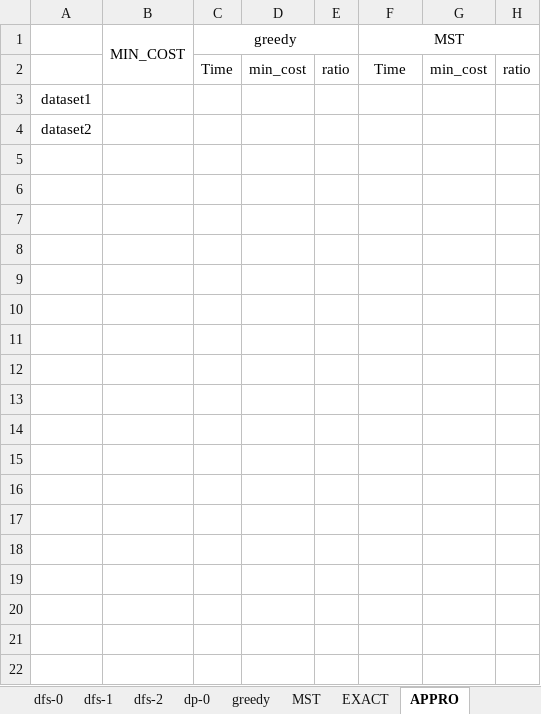
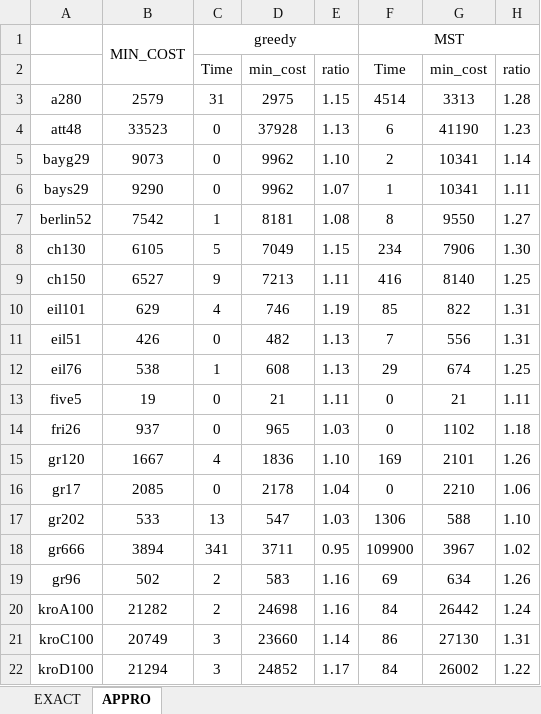
Before and after one commit to Florenz0707/AlgorithmProject, an Excel workbook: resource/result.xlsx, sheet APPRO, drawn as a sheet; only a part is shown; values as stored, in another font and other column widths than the file's, no borders; removed rows and columns are numbered as before the commit, all else as after; the diff covers the shown part only; the diff names each change by its address in the sheet, - before the commit and + after, or states it on an @@ line.

Commit message:
Add files via upload

```diff
--- a/resource/result.xlsx (sheet APPRO)
+++ b/resource/result.xlsx (sheet APPRO)
-sheet tab: dfs-0
-sheet tab: dfs-1
-sheet tab: dfs-2
-sheet tab: dp-0
-sheet tab: greedy
-sheet tab: MST
-row 3: dataset1
-row 4: dataset2
+row 3: a280 | 2579 | 31 | 2975 | 1.15 | 4514 | 3313 | 1.28
+row 4: att48 | 33523 | 0 | 37928 | 1.13 | 6 | 41190 | 1.23
+row 5: bayg29 | 9073 | 0 | 9962 | 1.10 | 2 | 10341 | 1.14
+row 6: bays29 | 9290 | 0 | 9962 | 1.07 | 1 | 10341 | 1.11
+row 7: berlin52 | 7542 | 1 | 8181 | 1.08 | 8 | 9550 | 1.27
+row 8: ch130 | 6105 | 5 | 7049 | 1.15 | 234 | 7906 | 1.30
+row 9: ch150 | 6527 | 9 | 7213 | 1.11 | 416 | 8140 | 1.25
+row 10: eil101 | 629 | 4 | 746 | 1.19 | 85 | 822 | 1.31
+row 11: eil51 | 426 | 0 | 482 | 1.13 | 7 | 556 | 1.31
+row 12: eil76 | 538 | 1 | 608 | 1.13 | 29 | 674 | 1.25
+row 13: five5 | 19 | 0 | 21 | 1.11 | 0 | 21 | 1.11
+row 14: fri26 | 937 | 0 | 965 | 1.03 | 0 | 1102 | 1.18
+row 15: gr120 | 1667 | 4 | 1836 | 1.10 | 169 | 2101 | 1.26
+row 16: gr17 | 2085 | 0 | 2178 | 1.04 | 0 | 2210 | 1.06
+row 17: gr202 | 533 | 13 | 547 | 1.03 | 1306 | 588 | 1.10
+row 18: gr666 | 3894 | 341 | 3711 | 0.95 | 109900 | 3967 | 1.02
+row 19: gr96 | 502 | 2 | 583 | 1.16 | 69 | 634 | 1.26
+row 20: kroA100 | 21282 | 2 | 24698 | 1.16 | 84 | 26442 | 1.24
+row 21: kroC100 | 20749 | 3 | 23660 | 1.14 | 86 | 27130 | 1.31
+row 22: kroD100 | 21294 | 3 | 24852 | 1.17 | 84 | 26002 | 1.22
```
Also changed, not shown: 11 added rows elsewhere in this sheet, sheet EXACT, other sheet tabs.
